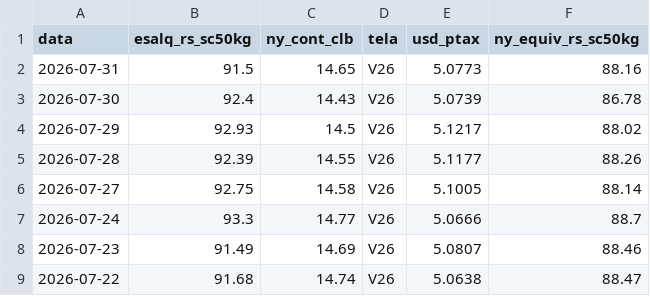
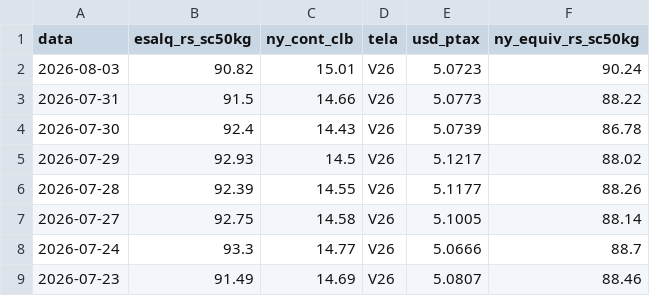
Before and after one commit to strongylis/sugar-intel, a CSV file: data/basis_acucar.csv, drawn as a sheet; only a part is shown; the shorter side is filled out with more unchanged rows.

```diff
--- a/data/basis_acucar.csv
+++ b/data/basis_acucar.csv
@@ -1,3 +1,4 @@
 data,esalq_rs_sc50kg,ny_cont_clb,tela,usd_ptax,ny_equiv_rs_sc50kg
-2026-07-31,91.5,14.65,V26,5.0773,88.16
+2026-08-03,90.82,15.01,V26,5.0723,90.24
+2026-07-31,91.5,14.66,V26,5.0773,88.22
 2026-07-30,92.4,14.43,V26,5.0739,86.78
```
Also changed, not shown: data/abicom_ppi.csv, data/cepea_etanol_paulinia.csv, 12 other files.
